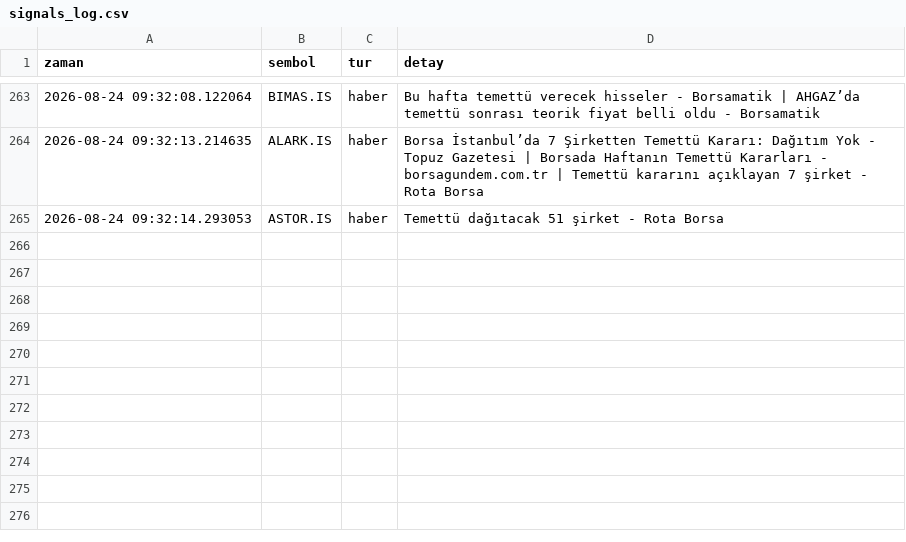
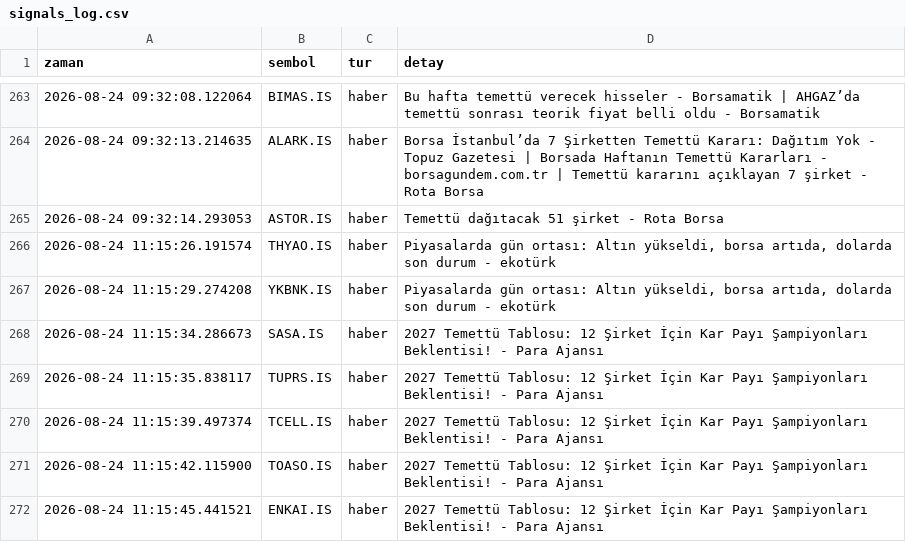
Before and after one commit to dujlif/A1-test-, a CSV file: signals_log.csv, drawn as a sheet; only a part is shown, gaps mark what is left out.

```diff
--- a/signals_log.csv
+++ b/signals_log.csv
@@ -265 +265,8 @@ zaman,sembol,tur,detay
 2026-08-24 09:32:14.293053,ASTOR.IS,haber,Temettü dağıtacak 51 şirket - Rota Borsa
+2026-08-24 11:15:26.191574,THYAO.IS,haber,"Piyasalarda gün ortası: Altın yükseldi, borsa artıda, dolarda son durum - ekotürk"
+2026-08-24 11:15:29.274208,YKBNK.IS,haber,"Piyasalarda gün ortası: Altın yükseldi, borsa artıda, dolarda son durum - ekotürk"
+2026-08-24 11:15:34.286673,SASA.IS,haber,2027 Temettü Tablosu: 12 Şirket İçin Kar Payı Şampiyonları Beklentisi! - Para Ajansı
+2026-08-24 11:15:35.838117,TUPRS.IS,haber,2027 Temettü Tablosu: 12 Şirket İçin Kar Payı Şampiyonları Beklentisi! - Para Ajansı
+2026-08-24 11:15:39.497374,TCELL.IS,haber,2027 Temettü Tablosu: 12 Şirket İçin Kar Payı Şampiyonları Beklentisi! - Para Ajansı
+2026-08-24 11:15:42.115900,TOASO.IS,haber,2027 Temettü Tablosu: 12 Şirket İçin Kar Payı Şampiyonları Beklentisi! - Para Ajansı
+2026-08-24 11:15:45.441521,ENKAI.IS,haber,2027 Temettü Tablosu: 12 Şirket İçin Kar Payı Şampiyonları Beklentisi! - Para Ajansı
```
Also changed, not shown: 1 other file.
